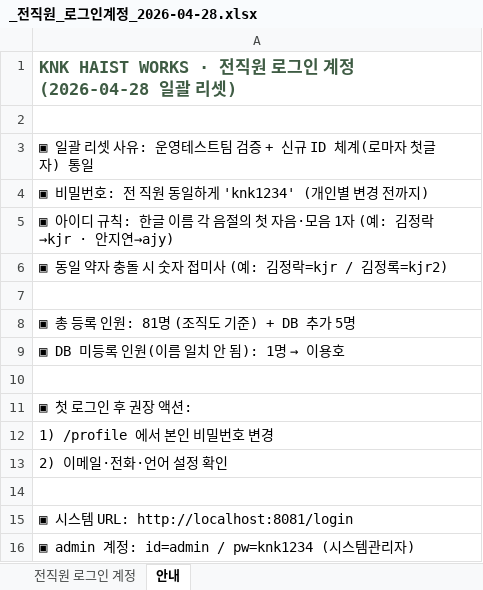
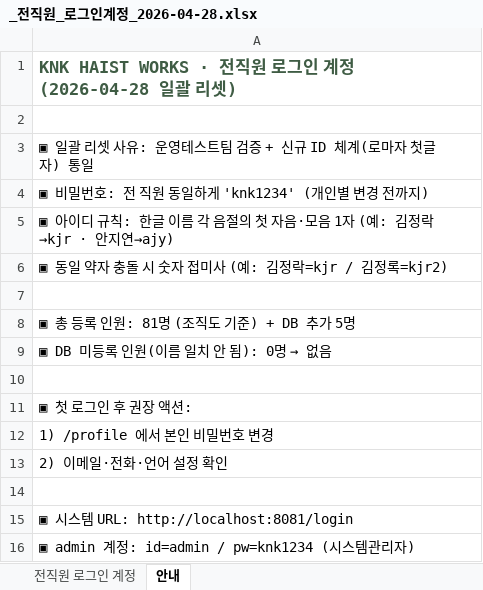
Before and after one commit to top00151-commits/claude_code, an Excel workbook: KNK업무시스템구축/01_HAIST_WORKS/_전직원_로그인계정_2026-04-28.xlsx, sheet 안내, drawn as a sheet; values as stored, in another font and other column widths than the file's, no borders; the diff names each change by its address in the sheet, - before the commit and + after, or states it on an @@ line.

```diff
--- a/KNK업무시스템구축/01_HAIST_WORKS/_전직원_로그인계정_2026-04-28.xlsx (sheet 안내)
+++ b/KNK업무시스템구축/01_HAIST_WORKS/_전직원_로그인계정_2026-04-28.xlsx (sheet 안내)
@@ A9: ▣ DB 미등록 인원(이름 일치 안 됨): 1명 → 이용호 → ▣ DB 미등록 인원(이름 일치 안 됨): 0명 → 없음 @@
```
Also changed, not shown: sheet 전직원 로그인 계정.
